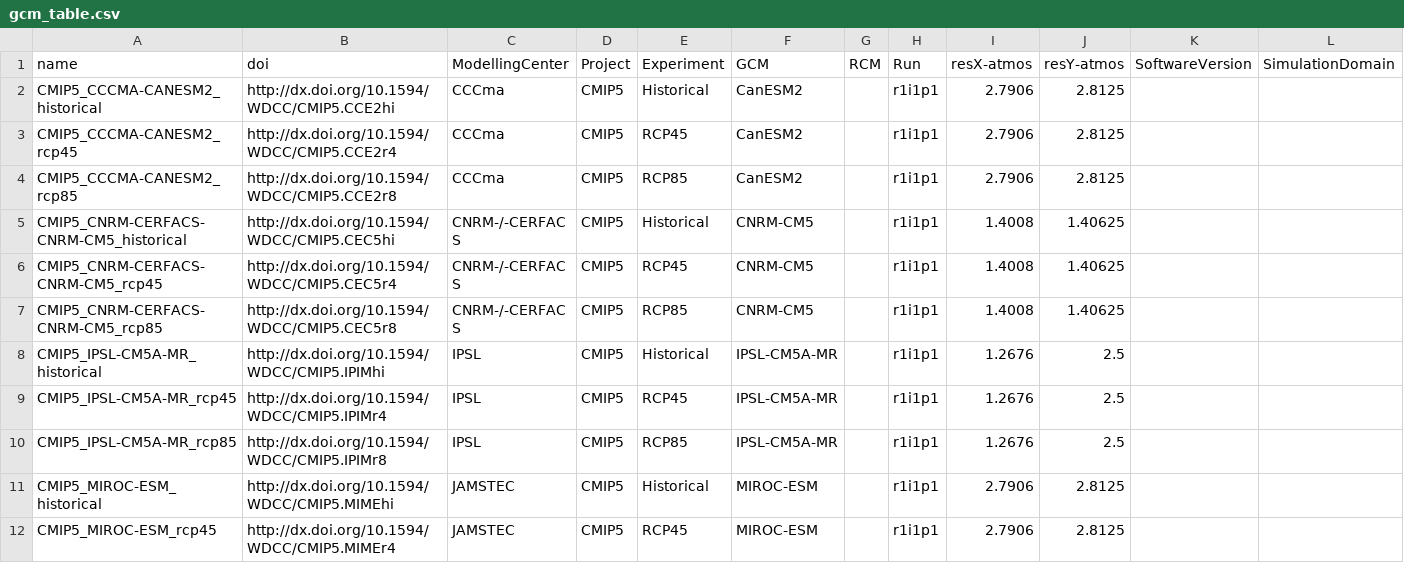
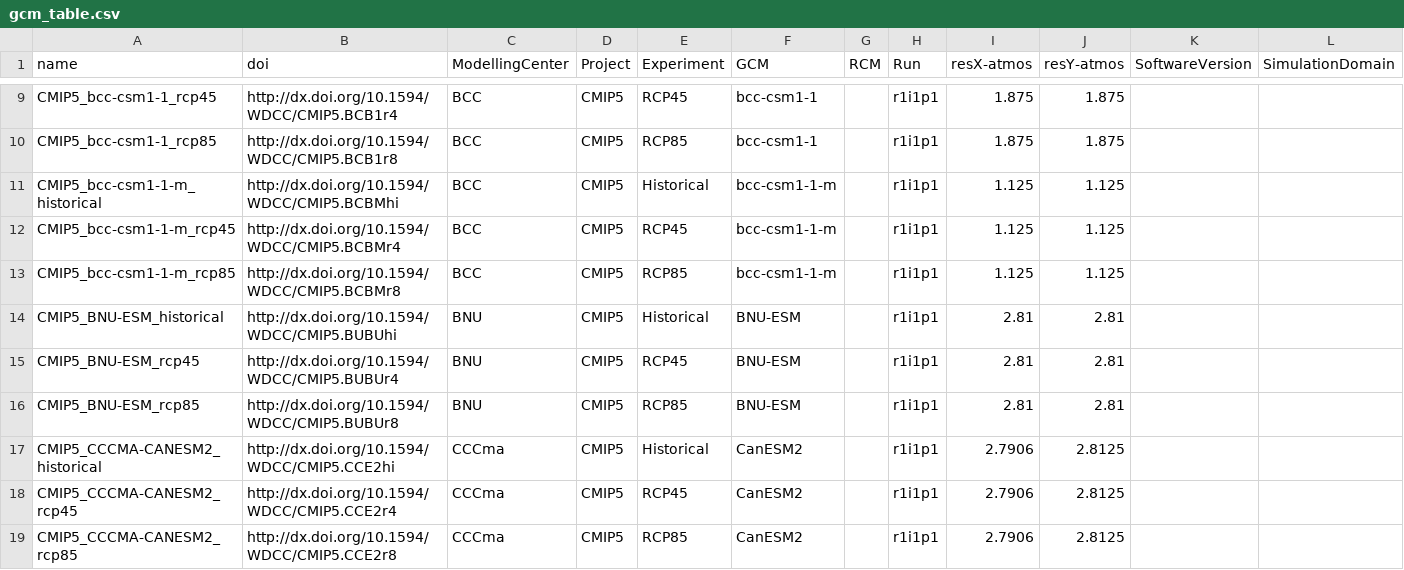
Before and after one commit to metaclip/metaclipR-atlas, a CSV file: inst/gcm_table.csv, drawn as a sheet; only a part is shown, gaps mark what is left out; the shorter side is filled out with more unchanged rows; the diff covers the shown part only; the diff names each change by its address in the sheet, - before the commit and + after, or states it on an @@ line.

```diff
--- a/inst/gcm_table.csv
+++ b/inst/gcm_table.csv
+row 9: CMIP5_bcc-csm1-1_rcp45 | http://dx.doi.org/10.1594/WDCC/CMIP5.BCB1r4 | BCC | CMIP5 | RCP45 | bcc-csm1-1 |  | r1i1p1 | 1.875 | 1.875
+row 10: CMIP5_bcc-csm1-1_rcp85 | http://dx.doi.org/10.1594/WDCC/CMIP5.BCB1r8 | BCC | CMIP5 | RCP85 | bcc-csm1-1 |  | r1i1p1 | 1.875 | 1.875
+row 11: CMIP5_bcc-csm1-1-m_historical | http://dx.doi.org/10.1594/WDCC/CMIP5.BCBMhi | BCC | CMIP5 | Historical | bcc-csm1-1-m |  | r1i1p1 | 1.125 | 1.125
+row 12: CMIP5_bcc-csm1-1-m_rcp45 | http://dx.doi.org/10.1594/WDCC/CMIP5.BCBMr4 | BCC | CMIP5 | RCP45 | bcc-csm1-1-m |  | r1i1p1 | 1.125 | 1.125
+row 13: CMIP5_bcc-csm1-1-m_rcp85 | http://dx.doi.org/10.1594/WDCC/CMIP5.BCBMr8 | BCC | CMIP5 | RCP85 | bcc-csm1-1-m |  | r1i1p1 | 1.125 | 1.125
+row 14: CMIP5_BNU-ESM_historical | http://dx.doi.org/10.1594/WDCC/CMIP5.BUBUhi | BNU | CMIP5 | Historical | BNU-ESM |  | r1i1p1 | 2.81 | 2.81
+row 15: CMIP5_BNU-ESM_rcp45 | http://dx.doi.org/10.1594/WDCC/CMIP5.BUBUr4 | BNU | CMIP5 | RCP45 | BNU-ESM |  | r1i1p1 | 2.81 | 2.81
+row 16: CMIP5_BNU-ESM_rcp85 | http://dx.doi.org/10.1594/WDCC/CMIP5.BUBUr8 | BNU | CMIP5 | RCP85 | BNU-ESM |  | r1i1p1 | 2.81 | 2.81
```
Also changed, not shown: 8 added rows elsewhere in this file, 2 other files.
